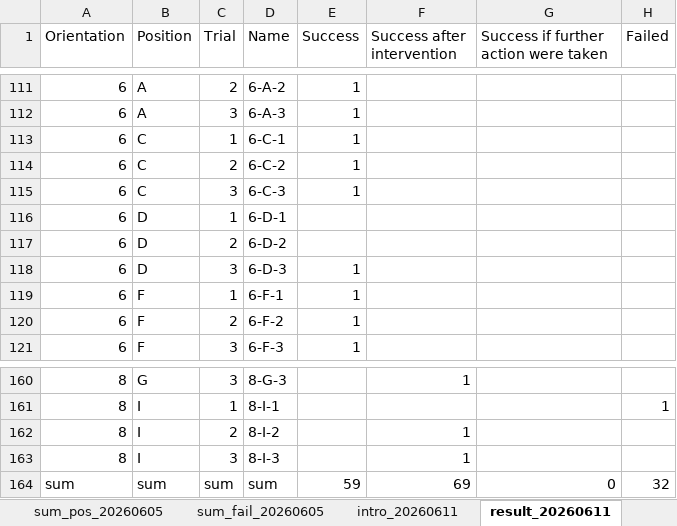
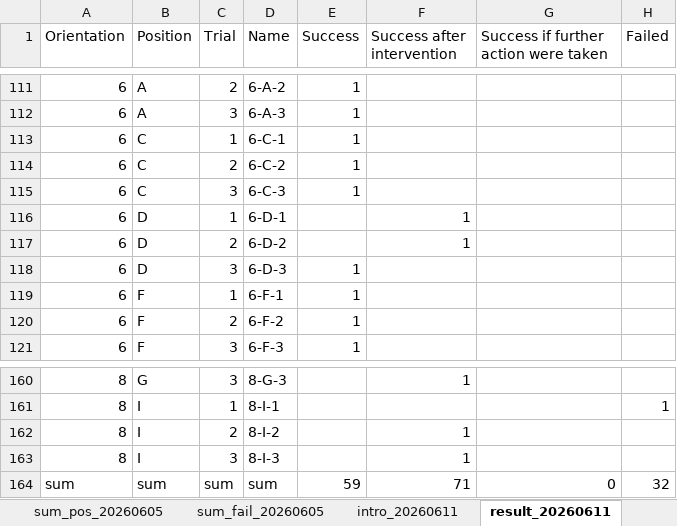
Before and after one commit to SFB-Circular-Factory-WG-C/Yimin_Dochub, an Excel workbook: Resources/experiments/result.xlsx, sheet result_20260611, drawn as a sheet; only a part is shown, gaps mark what is left out; values as stored, in another font and other column widths than the file's, no borders; the diff names each change by its address in the sheet, - before the commit and + after, or states it on an @@ line.

```diff
--- a/Resources/experiments/result.xlsx (sheet result_20260611)
+++ b/Resources/experiments/result.xlsx (sheet result_20260611)
-F116:F117 (Success after intervention): (empty)
+F116:F117 (Success after intervention): 1
-F164 (Success after intervention): 69
+F164 (Success after intervention): 71
```
Also changed, not shown: sheet sum_pos_20260611, sheet sum_orient_20260611, sheet sum_fail_20260611, sheet intro_20260611, 14 other files.
